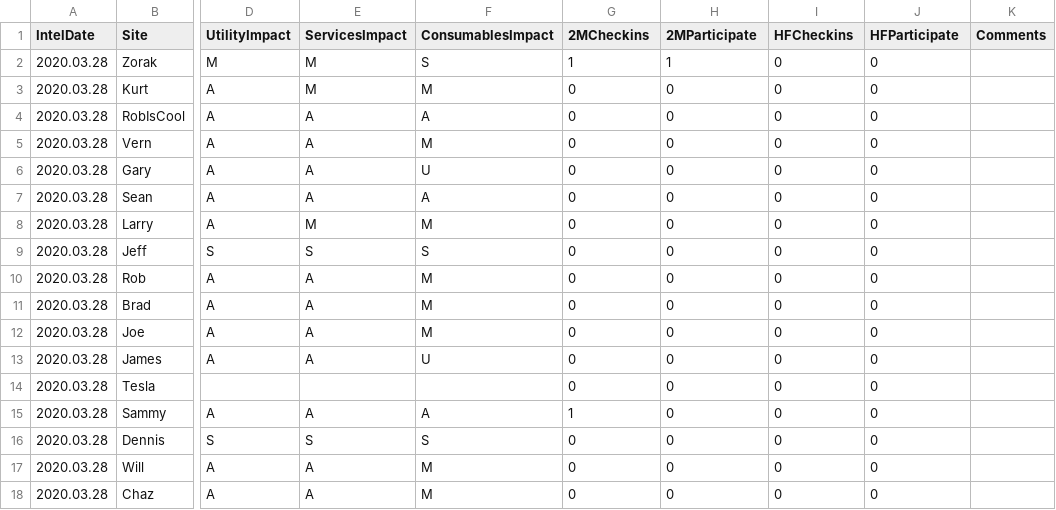
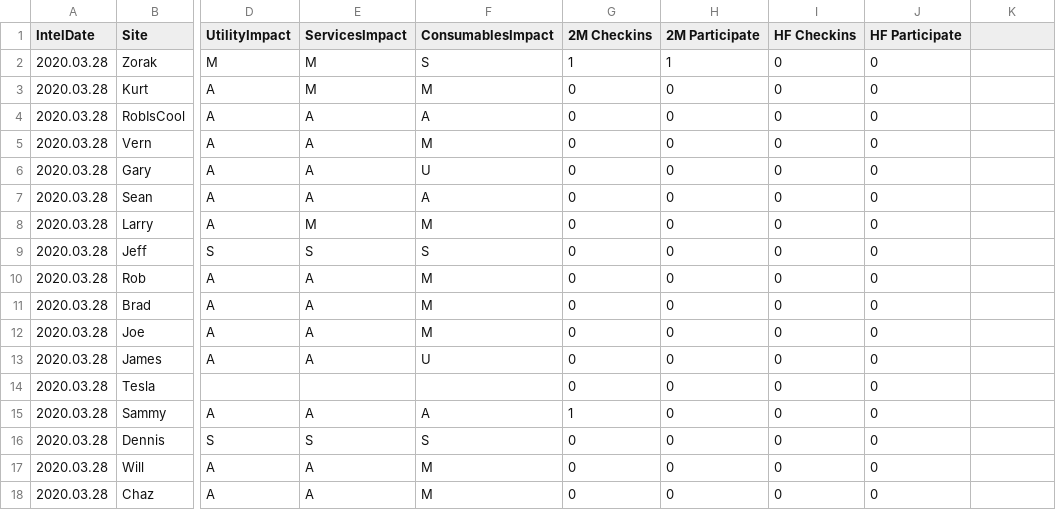
Before and after one commit to MHGSkynet/mhg-gis, a CSV file: data/mhgCovidStatus-Detail-2020.03.28.csv, drawn as a sheet; only a part is shown, gaps mark what is left out; the diff names each change by its address in the sheet, - before the commit and + after, or states it on an @@ line.

```diff
--- a/data/mhgCovidStatus-Detail-2020.03.28.csv
+++ b/data/mhgCovidStatus-Detail-2020.03.28.csv
-G1: 2MCheckins
+G1: 2M Checkins
-H1: 2MParticipate
+H1: 2M Participate
-I1: HFCheckins
+I1: HF Checkins
-J1: HFParticipate
+J1: HF Participate
-K1: Comments
+K1: (empty)
```
Also changed, not shown: data/mhgCovidStatus-Summary-2020.03.28.csv, 33 other files.
